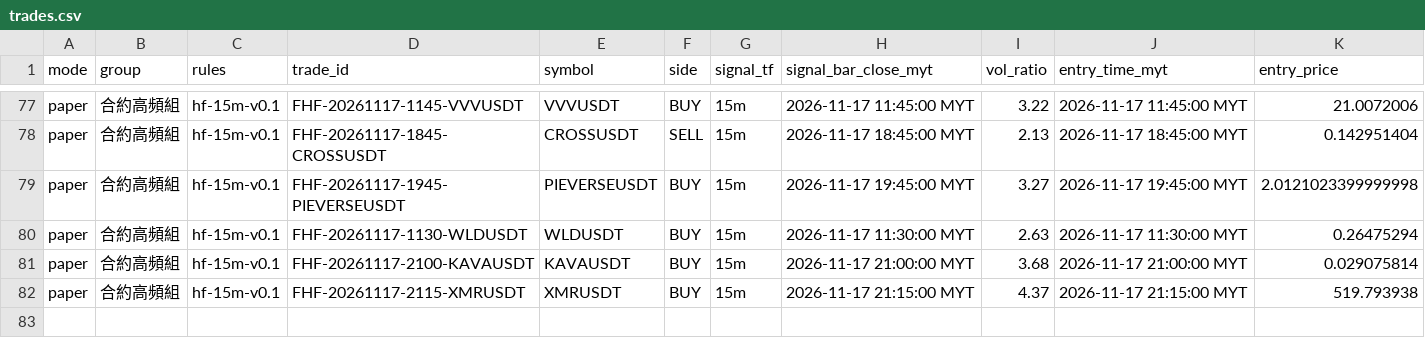
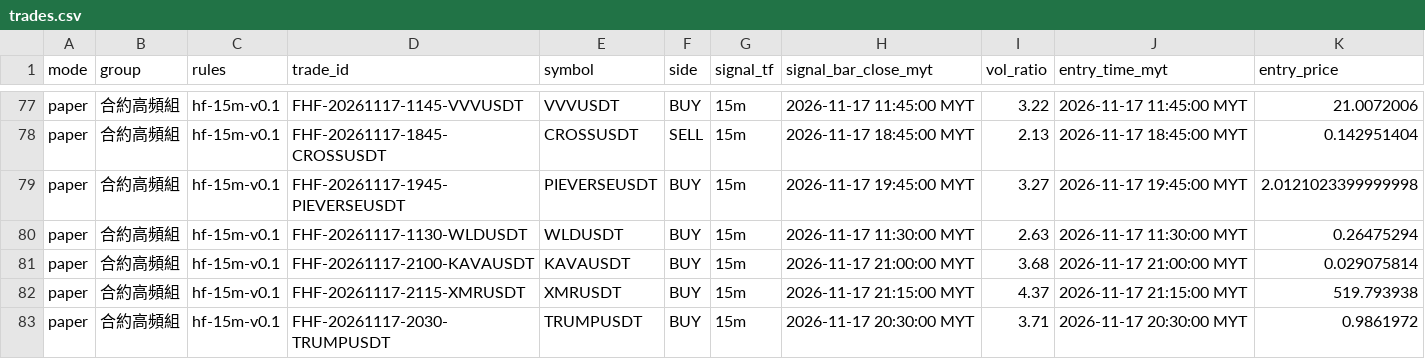
Before and after one commit to allenzeng060-lgtm/trade-dashboard, a CSV file: data/ledgers/trading-journal/futures_hf15m/trades.csv, drawn as a sheet; only a part is shown, gaps mark what is left out; rows hold the shown columns only; the diff names each change by its address in the sheet, - before the commit and + after, or states it on an @@ line.

```diff
--- a/data/ledgers/trading-journal/futures_hf15m/trades.csv
+++ b/data/ledgers/trading-journal/futures_hf15m/trades.csv
+row 83: paper | 合約高頻組 | hf-15m-v0.1 | FHF-20261117-2030-TRUMPUSDT | TRUMPUSDT | BUY | 15m | 2026-11-17 20:30:00 MYT | 3.71 | 2026-11-17 20:30:00 MYT | 0.9861972
```
Also changed, not shown: data/ledgers/trading-journal/futures/equity.csv, data/ledgers/trading-journal/futures_hf15m/equity.csv, 20 other files.
